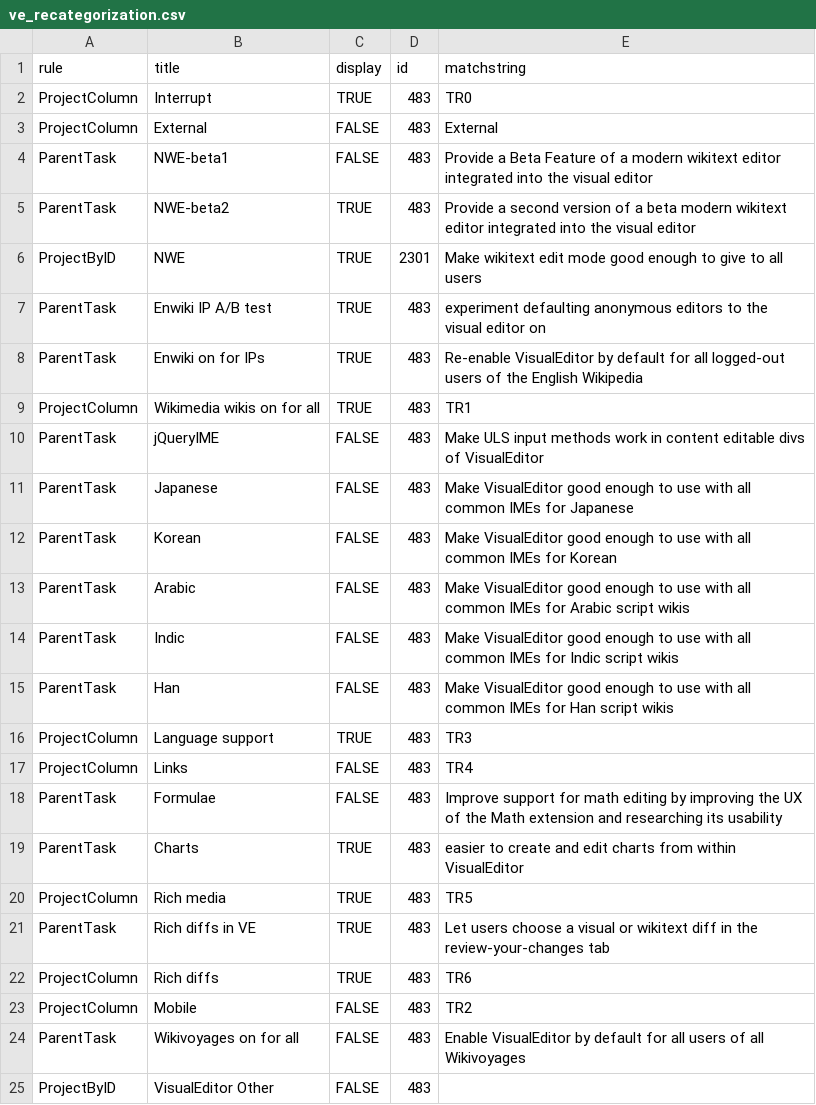
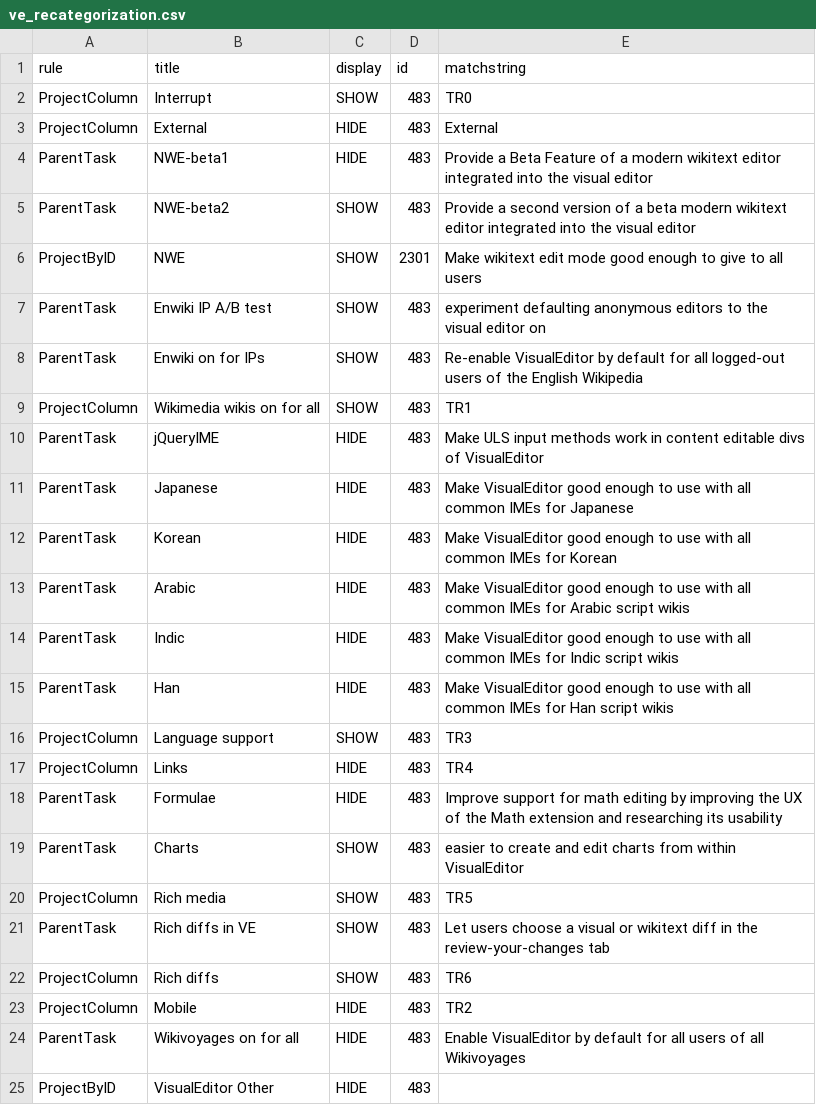
Before and after one commit to wikimedia/phlogiston, a CSV file: ve_recategorization.csv, drawn as a sheet.

Commit message:
Update ve_recategorization.csv

```diff
--- a/ve_recategorization.csv
+++ b/ve_recategorization.csv
@@ -1,25 +1,25 @@
 rule,title,display,id,matchstring
-ProjectColumn,Interrupt,TRUE,483,TR0
-ProjectColumn,External,FALSE,483,External
-ParentTask,NWE-beta1,FALSE,483,Provide a Beta Feature of a modern wikitext editor integrated into the visual editor
-ParentTask,NWE-beta2,TRUE,483,Provide a second version of a beta modern wikitext editor integrated into the visual editor
-ProjectByID,NWE,TRUE,2301,Make wikitext edit mode good enough to give to all users
-ParentTask,Enwiki IP A/B test,TRUE,483,experiment defaulting anonymous editors to the visual editor on
-ParentTask,Enwiki on for IPs,TRUE,483,Re-enable VisualEditor by default for all logged-out users of the English Wikipedia
-ProjectColumn,Wikimedia wikis on for all,TRUE,483,TR1
-ParentTask,jQueryIME,FALSE,483,Make ULS input methods work in content editable divs of VisualEditor
-ParentTask,Japanese,FALSE,483,Make VisualEditor good enough to use with all common IMEs for Japanese
-ParentTask,Korean,FALSE,483,Make VisualEditor good enough to use with all common IMEs for Korean
-ParentTask,Arabic,FALSE,483,Make VisualEditor good enough to use with all common IMEs for Arabic script wikis
-ParentTask,Indic,FALSE,483,Make VisualEditor good enough to use with all common IMEs for Indic script wikis
-ParentTask,Han,FALSE,483,Make VisualEditor good enough to use with all common IMEs for Han script wikis
-ProjectColumn,Language support,TRUE,483,TR3
-ProjectColumn,Links,FALSE,483,TR4
-ParentTask,Formulae,FALSE,483,Improve support for math editing by improving the UX of the Math extension and researching its usability
-ParentTask,Charts,TRUE,483,easier to create and edit charts from within VisualEditor
-ProjectColumn,Rich media,TRUE,483,TR5
-ParentTask,Rich diffs in VE,TRUE,483,Let users choose a visual or wikitext diff in the review-your-changes tab
-ProjectColumn,Rich diffs,TRUE,483,TR6
-ProjectColumn,Mobile,FALSE,483,TR2
-ParentTask,Wikivoyages on for all,FALSE,483,Enable VisualEditor by default for all users of all Wikivoyages
-ProjectByID,VisualEditor Other,FALSE,483,
+ProjectColumn,Interrupt,SHOW,483,TR0
+ProjectColumn,External,HIDE,483,External
+ParentTask,NWE-beta1,HIDE,483,Provide a Beta Feature of a modern wikitext editor integrated into the visual editor
+ParentTask,NWE-beta2,SHOW,483,Provide a second version of a beta modern wikitext editor integrated into the visual editor
+ProjectByID,NWE,SHOW,2301,Make wikitext edit mode good enough to give to all users
+ParentTask,Enwiki IP A/B test,SHOW,483,experiment defaulting anonymous editors to the visual editor on
+ParentTask,Enwiki on for IPs,SHOW,483,Re-enable VisualEditor by default for all logged-out users of the English Wikipedia
+ProjectColumn,Wikimedia wikis on for all,SHOW,483,TR1
+ParentTask,jQueryIME,HIDE,483,Make ULS input methods work in content editable divs of VisualEditor
+ParentTask,Japanese,HIDE,483,Make VisualEditor good enough to use with all common IMEs for Japanese
+ParentTask,Korean,HIDE,483,Make VisualEditor good enough to use with all common IMEs for Korean
+ParentTask,Arabic,HIDE,483,Make VisualEditor good enough to use with all common IMEs for Arabic script wikis
+ParentTask,Indic,HIDE,483,Make VisualEditor good enough to use with all common IMEs for Indic script wikis
+ParentTask,Han,HIDE,483,Make VisualEditor good enough to use with all common IMEs for Han script wikis
+ProjectColumn,Language support,SHOW,483,TR3
+ProjectColumn,Links,HIDE,483,TR4
+ParentTask,Formulae,HIDE,483,Improve support for math editing by improving the UX of the Math extension and researching its usability
+ParentTask,Charts,SHOW,483,easier to create and edit charts from within VisualEditor
+ProjectColumn,Rich media,SHOW,483,TR5
+ParentTask,Rich diffs in VE,SHOW,483,Let users choose a visual or wikitext diff in the review-your-changes tab
+ProjectColumn,Rich diffs,SHOW,483,TR6
+ProjectColumn,Mobile,HIDE,483,TR2
+ParentTask,Wikivoyages on for all,HIDE,483,Enable VisualEditor by default for all users of all Wikivoyages
+ProjectByID,VisualEditor Other,HIDE,483,
```
